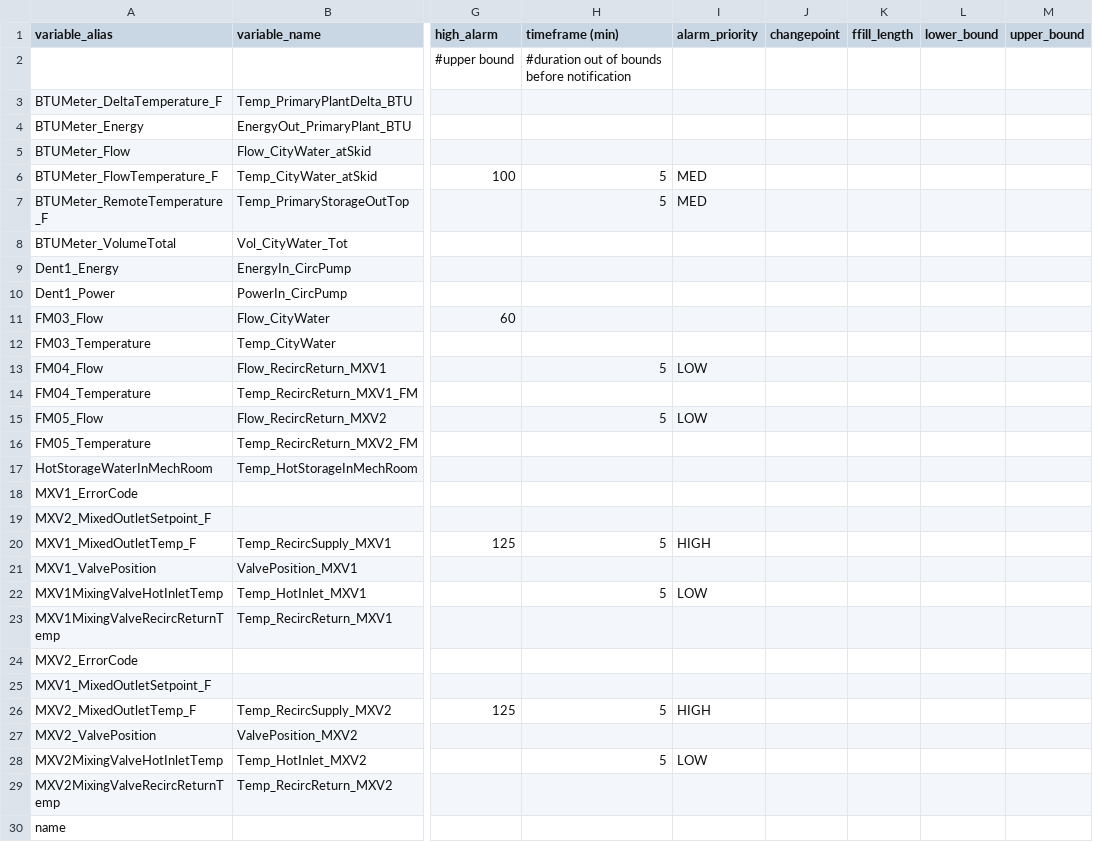
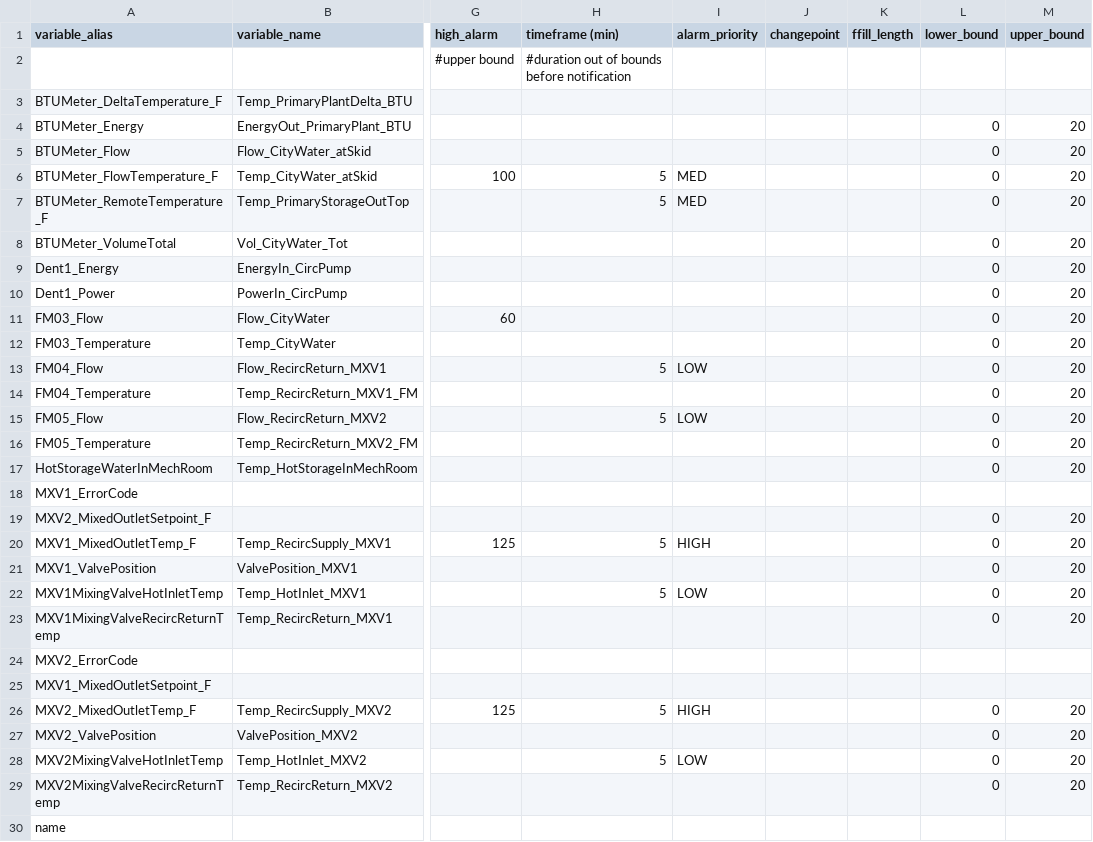
Before and after one commit to EcotopeResearch/DataPipelinePackage, a CSV file: input/Variable_Names.csv, drawn as a sheet; only a part is shown, gaps mark what is left out; the diff covers the shown part only; the diff names each change by its address in the sheet, - before the commit and + after, or states it on an @@ line.

```diff
--- a/input/Variable_Names.csv
+++ b/input/Variable_Names.csv
-L4:L17 (lower_bound): (empty)
+L4:L17 (lower_bound): 0
-M4:M17 (upper_bound): (empty)
+M4:M17 (upper_bound): 20
-L19:L23 (lower_bound): (empty)
+L19:L23 (lower_bound): 0
-M19:M23 (upper_bound): (empty)
+M19:M23 (upper_bound): 20
-L26:L29 (lower_bound): (empty)
+L26:L29 (lower_bound): 0
-M26:M29 (upper_bound): (empty)
+M26:M29 (upper_bound): 20
```
Also changed, not shown: 36 edited cells elsewhere in this file, 1 other file.
